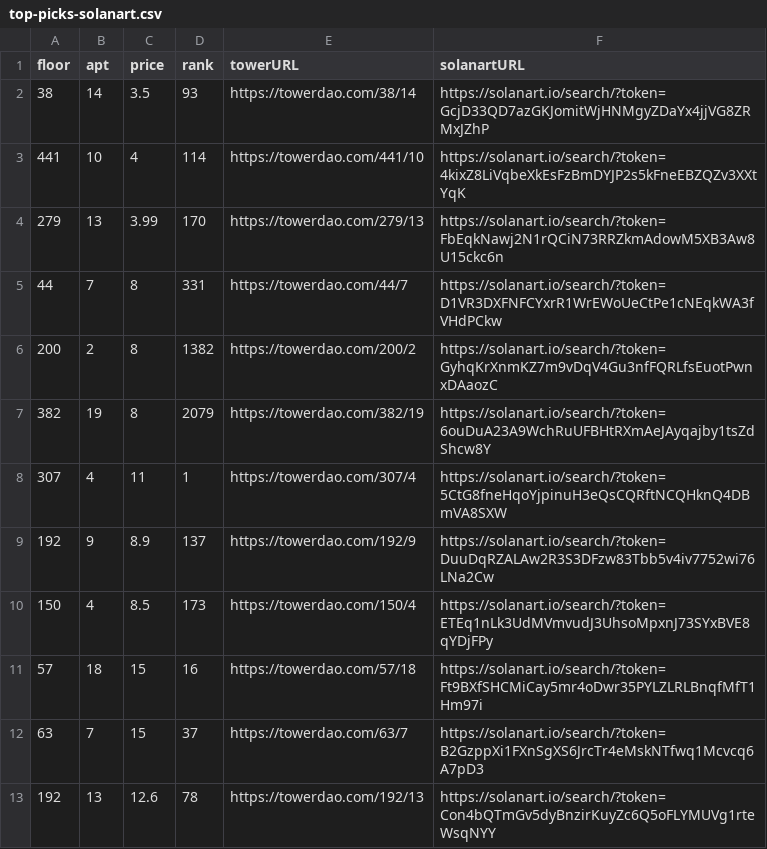
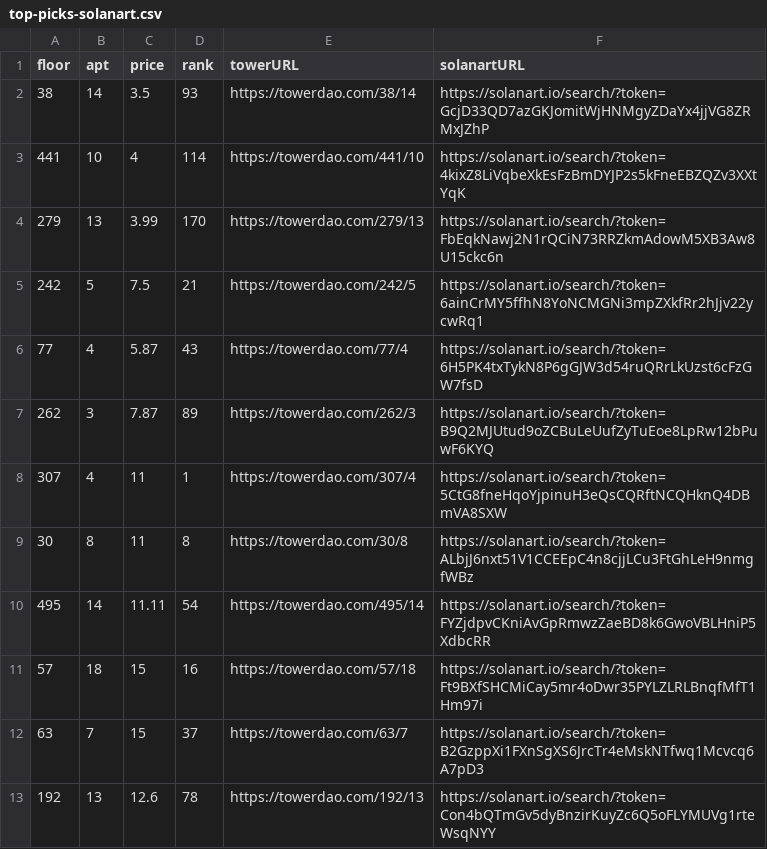
Before and after one commit to braposo/thetower-monitor, a CSV file: top-picks-solanart.csv, drawn as a sheet.

Commit message:
Flat: latest data (2021-11-15T02:49:35.259Z) {   "date": "2021-11-15T02:49:35.259Z",   "files": [     {       "name": "data-solanart.csv",       "deltaBytes": -488,       "source": "https://qzlsklfacc.medianetwork.cloud/nft_for_sale?collection=thetower"     },     {       "name": "top-picks-solanart.csv",       "deltaBytes": -1,       "source": "https://qzlsklfacc.medianetwork.cloud/nft_for_sale?collection=thetower"     }   ] }

```diff
--- a/top-picks-solanart.csv
+++ b/top-picks-solanart.csv
@@ -4,8 +4,8 @@ floor,apt,price,rank,towerURL,solanartURL
 279,13,3.99,170,https://towerdao.com/279/13,https://solanart.io/search/?token=FbEqkNawj2N1rQCiN73RRZkmAdowM5XB3Aw8U15ckc6n
-44,7,8,331,https://towerdao.com/44/7,https://solanart.io/search/?token=D1VR3DXFNFCYxrR1WrEWoUeCtPe1cNEqkWA3fVHdPCkw
-200,2,8,1382,https://towerdao.com/200/2,https://solanart.io/search/?token=GyhqKrXnmKZ7m9vDqV4Gu3nfFQRLfsEuotPwnxDAaozC
-382,19,8,2079,https://towerdao.com/382/19,https://solanart.io/search/?token=6ouDuA23A9WchRuUFBHtRXmAeJAyqajby1tsZdShcw8Y
+242,5,7.5,21,https://towerdao.com/242/5,https://solanart.io/search/?token=6ainCrMY5ffhN8YoNCMGNi3mpZXkfRr2hJjv22ycwRq1
+77,4,5.87,43,https://towerdao.com/77/4,https://solanart.io/search/?token=6H5PK4txTykN8P6gGJW3d54ruQRrLkUzst6cFzGW7fsD
+262,3,7.87,89,https://towerdao.com/262/3,https://solanart.io/search/?token=B9Q2MJUtud9oZCBuLeUufZyTuEoe8LpRw12bPuwF6KYQ
 307,4,11,1,https://towerdao.com/307/4,https://solanart.io/search/?token=5CtG8fneHqoYjpinuH3eQsCQRftNCQHknQ4DBmVA8SXW
-192,9,8.9,137,https://towerdao.com/192/9,https://solanart.io/search/?token=DuuDqRZALAw2R3S3DFzw83Tbb5v4iv7752wi76LNa2Cw
-150,4,8.5,173,https://towerdao.com/150/4,https://solanart.io/search/?token=ETEq1nLk3UdMVmvudJ3UhsoMpxnJ73SYxBVE8qYDjFPy
+30,8,11,8,https://towerdao.com/30/8,https://solanart.io/search/?token=ALbjJ6nxt51V1CCEEpC4n8cjjLCu3FtGhLeH9nmgfWBz
+495,14,11.11,54,https://towerdao.com/495/14,https://solanart.io/search/?token=FYZjdpvCKniAvGpRmwzZaeBD8k6GwoVBLHniP5XdbcRR
 57,18,15,16,https://towerdao.com/57/18,https://solanart.io/search/?token=Ft9BXfSHCMiCay5mr4oDwr35PYLZLRLBnqfMfT1Hm97i
```
Also changed, not shown: data-solanart.csv.
